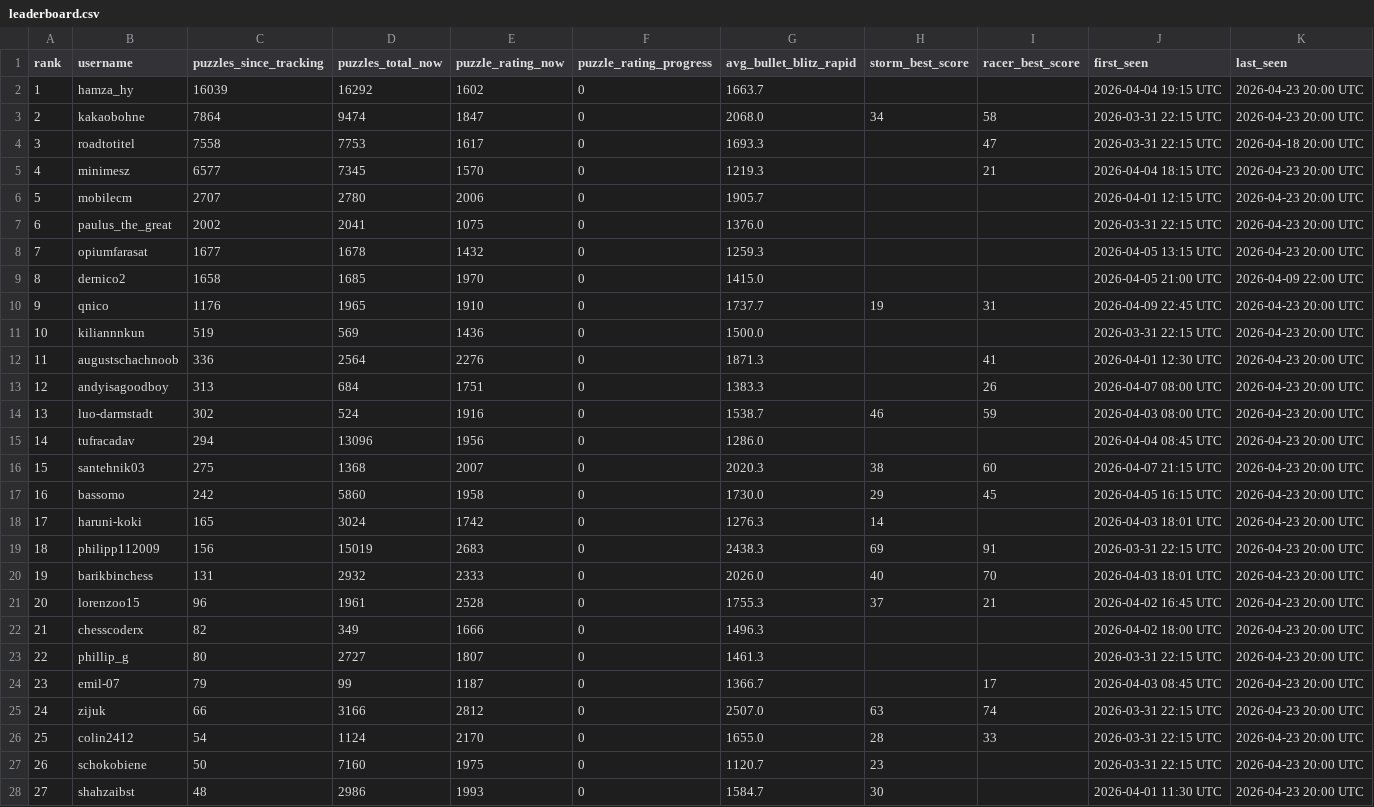
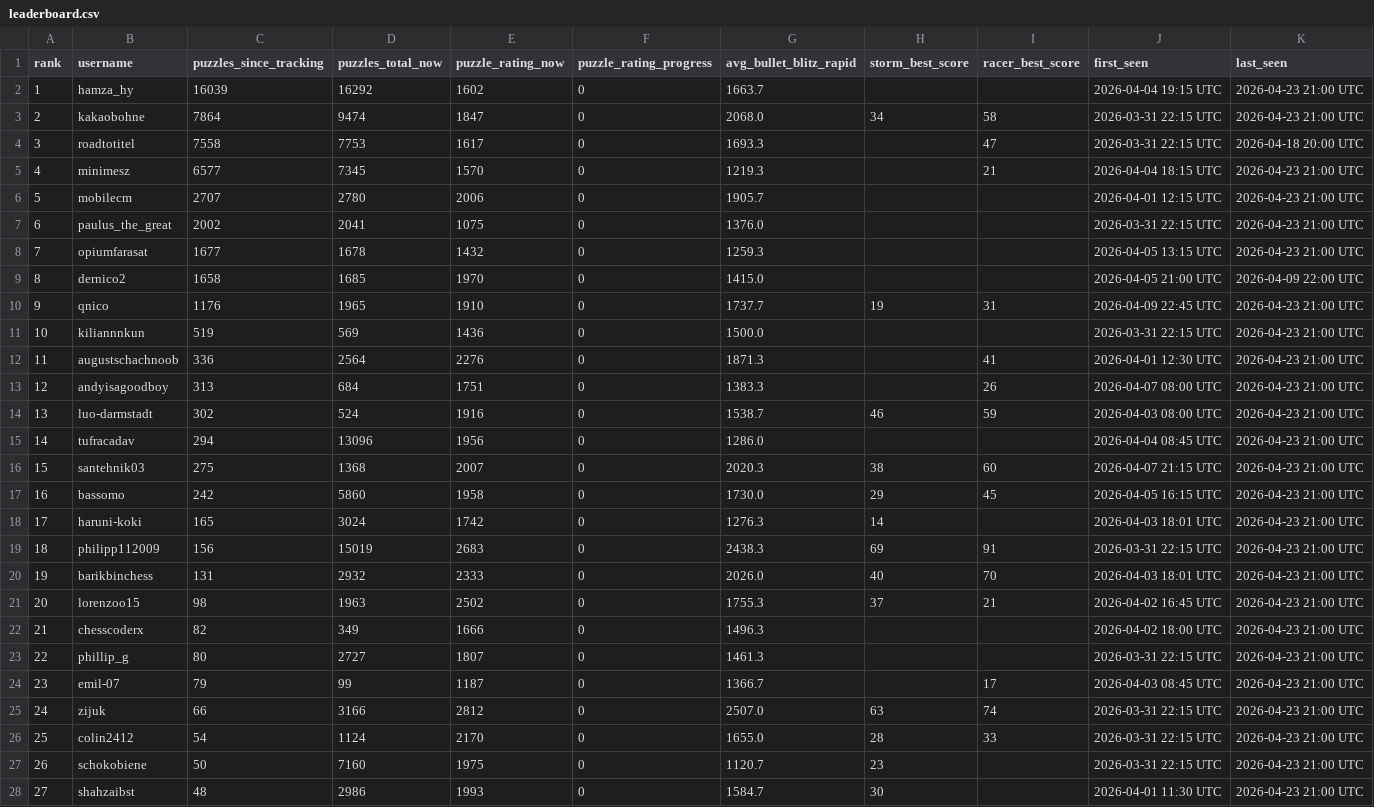
Before and after one commit to hsjAlex/TaktikSpektakel, a CSV file: data/leaderboard.csv, drawn as a sheet; only a part is shown; the diff covers the shown part only.

```diff
--- a/data/leaderboard.csv
+++ b/data/leaderboard.csv
@@ -1,28 +1,28 @@
 rank,username,puzzles_since_tracking,puzzles_total_now,puzzle_rating_now,puzzle_rating_progress,avg_bullet_blitz_rapid,storm_best_score,racer_best_score,first_seen,last_seen
-1,hamza_hy,16039,16292,1602,0,1663.7,,,2026-04-04 19:15 UTC,2026-04-23 20:00 UTC
-2,kakaobohne,7864,9474,1847,0,2068.0,34,58,2026-03-31 22:15 UTC,2026-04-23 20:00 UTC
+1,hamza_hy,16039,16292,1602,0,1663.7,,,2026-04-04 19:15 UTC,2026-04-23 21:00 UTC
+2,kakaobohne,7864,9474,1847,0,2068.0,34,58,2026-03-31 22:15 UTC,2026-04-23 21:00 UTC
 3,roadtotitel,7558,7753,1617,0,1693.3,,47,2026-03-31 22:15 UTC,2026-04-18 20:00 UTC
-4,minimesz,6577,7345,1570,0,1219.3,,21,2026-04-04 18:15 UTC,2026-04-23 20:00 UTC
-5,mobilecm,2707,2780,2006,0,1905.7,,,2026-04-01 12:15 UTC,2026-04-23 20:00 UTC
-6,paulus_the_great,2002,2041,1075,0,1376.0,,,2026-03-31 22:15 UTC,2026-04-23 20:00 UTC
-7,opiumfarasat,1677,1678,1432,0,1259.3,,,2026-04-05 13:15 UTC,2026-04-23 20:00 UTC
+4,minimesz,6577,7345,1570,0,1219.3,,21,2026-04-04 18:15 UTC,2026-04-23 21:00 UTC
+5,mobilecm,2707,2780,2006,0,1905.7,,,2026-04-01 12:15 UTC,2026-04-23 21:00 UTC
+6,paulus_the_great,2002,2041,1075,0,1376.0,,,2026-03-31 22:15 UTC,2026-04-23 21:00 UTC
+7,opiumfarasat,1677,1678,1432,0,1259.3,,,2026-04-05 13:15 UTC,2026-04-23 21:00 UTC
 8,dernico2,1658,1685,1970,0,1415.0,,,2026-04-05 21:00 UTC,2026-04-09 22:00 UTC
-9,qnico,1176,1965,1910,0,1737.7,19,31,2026-04-09 22:45 UTC,2026-04-23 20:00 UTC
-10,kiliannnkun,519,569,1436,0,1500.0,,,2026-03-31 22:15 UTC,2026-04-23 20:00 UTC
-11,augustschachnoob,336,2564,2276,0,1871.3,,41,2026-04-01 12:30 UTC,2026-04-23 20:00 UTC
-12,andyisagoodboy,313,684,1751,0,1383.3,,26,2026-04-07 08:00 UTC,2026-04-23 20:00 UTC
-13,luo-darmstadt,302,524,1916,0,1538.7,46,59,2026-04-03 08:00 UTC,2026-04-23 20:00 UTC
-14,tufracadav,294,13096,1956,0,1286.0,,,2026-04-04 08:45 UTC,2026-04-23 20:00 UTC
-15,santehnik03,275,1368,2007,0,2020.3,38,60,2026-04-07 21:15 UTC,2026-04-23 20:00 UTC
-16,bassomo,242,5860,1958,0,1730.0,29,45,2026-04-05 16:15 UTC,2026-04-23 20:00 UTC
-17,haruni-koki,165,3024,1742,0,1276.3,14,,2026-04-03 18:01 UTC,2026-04-23 20:00 UTC
-18,philipp112009,156,15019,2683,0,2438.3,69,91,2026-03-31 22:15 UTC,2026-04-23 20:00 UTC
-19,barikbinchess,131,2932,2333,0,2026.0,40,70,2026-04-03 18:01 UTC,2026-04-23 20:00 UTC
-20,lorenzoo15,96,1961,2528,0,1755.3,37,21,2026-04-02 16:45 UTC,2026-04-23 20:00 UTC
-21,chesscoderx,82,349,1666,0,1496.3,,,2026-04-02 18:00 UTC,2026-04-23 20:00 UTC
-22,phillip_g,80,2727,1807,0,1461.3,,,2026-03-31 22:15 UTC,2026-04-23 20:00 UTC
-23,emil-07,79,99,1187,0,1366.7,,17,2026-04-03 08:45 UTC,2026-04-23 20:00 UTC
-24,zijuk,66,3166,2812,0,2507.0,63,74,2026-03-31 22:15 UTC,2026-04-23 20:00 UTC
-25,colin2412,54,1124,2170,0,1655.0,28,33,2026-03-31 22:15 UTC,2026-04-23 20:00 UTC
-26,schokobiene,50,7160,1975,0,1120.7,23,,2026-03-31 22:15 UTC,2026-04-23 20:00 UTC
-27,shahzaibst,48,2986,1993,0,1584.7,30,,2026-04-01 11:30 UTC,2026-04-23 20:00 UTC
+9,qnico,1176,1965,1910,0,1737.7,19,31,2026-04-09 22:45 UTC,2026-04-23 21:00 UTC
+10,kiliannnkun,519,569,1436,0,1500.0,,,2026-03-31 22:15 UTC,2026-04-23 21:00 UTC
+11,augustschachnoob,336,2564,2276,0,1871.3,,41,2026-04-01 12:30 UTC,2026-04-23 21:00 UTC
+12,andyisagoodboy,313,684,1751,0,1383.3,,26,2026-04-07 08:00 UTC,2026-04-23 21:00 UTC
+13,luo-darmstadt,302,524,1916,0,1538.7,46,59,2026-04-03 08:00 UTC,2026-04-23 21:00 UTC
+14,tufracadav,294,13096,1956,0,1286.0,,,2026-04-04 08:45 UTC,2026-04-23 21:00 UTC
+15,santehnik03,275,1368,2007,0,2020.3,38,60,2026-04-07 21:15 UTC,2026-04-23 21:00 UTC
+16,bassomo,242,5860,1958,0,1730.0,29,45,2026-04-05 16:15 UTC,2026-04-23 21:00 UTC
+17,haruni-koki,165,3024,1742,0,1276.3,14,,2026-04-03 18:01 UTC,2026-04-23 21:00 UTC
+18,philipp112009,156,15019,2683,0,2438.3,69,91,2026-03-31 22:15 UTC,2026-04-23 21:00 UTC
+19,barikbinchess,131,2932,2333,0,2026.0,40,70,2026-04-03 18:01 UTC,2026-04-23 21:00 UTC
+20,lorenzoo15,98,1963,2502,0,1755.3,37,21,2026-04-02 16:45 UTC,2026-04-23 21:00 UTC
+21,chesscoderx,82,349,1666,0,1496.3,,,2026-04-02 18:00 UTC,2026-04-23 21:00 UTC
+22,phillip_g,80,2727,1807,0,1461.3,,,2026-03-31 22:15 UTC,2026-04-23 21:00 UTC
+23,emil-07,79,99,1187,0,1366.7,,17,2026-04-03 08:45 UTC,2026-04-23 21:00 UTC
+24,zijuk,66,3166,2812,0,2507.0,63,74,2026-03-31 22:15 UTC,2026-04-23 21:00 UTC
+25,colin2412,54,1124,2170,0,1655.0,28,33,2026-03-31 22:15 UTC,2026-04-23 21:00 UTC
+26,schokobiene,50,7160,1975,0,1120.7,23,,2026-03-31 22:15 UTC,2026-04-23 21:00 UTC
+27,shahzaibst,48,2986,1993,0,1584.7,30,,2026-04-01 11:30 UTC,2026-04-23 21:00 UTC
```
Also changed, not shown: 30 edited cells elsewhere in this file, 1 other file.
